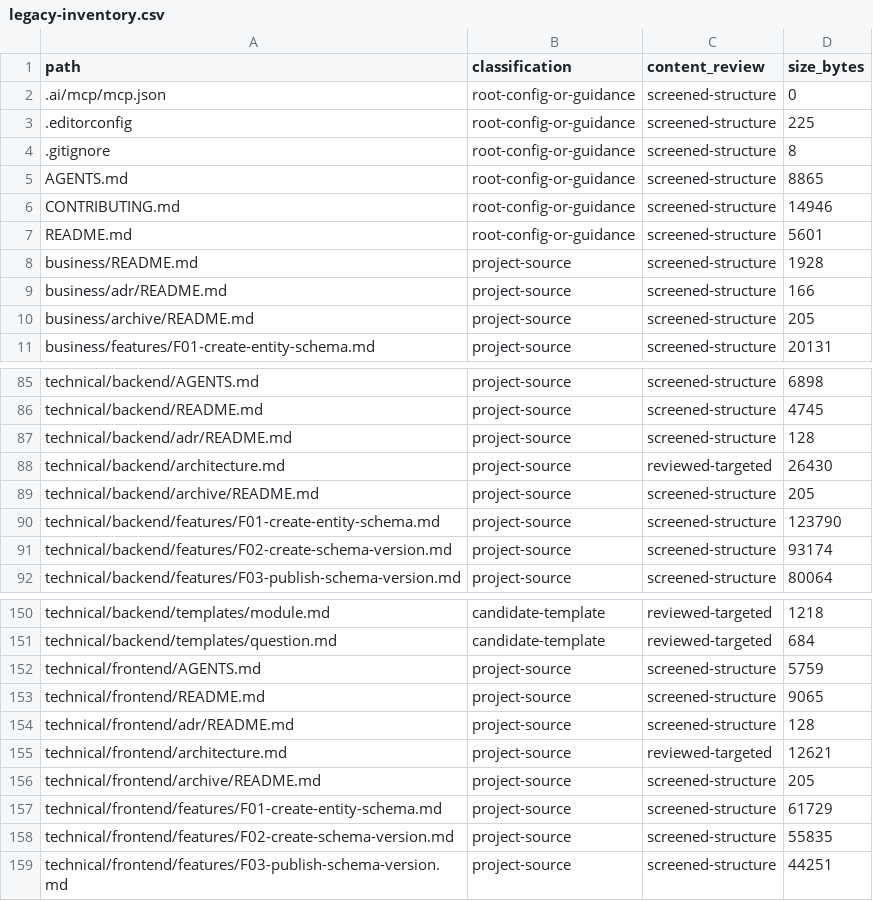
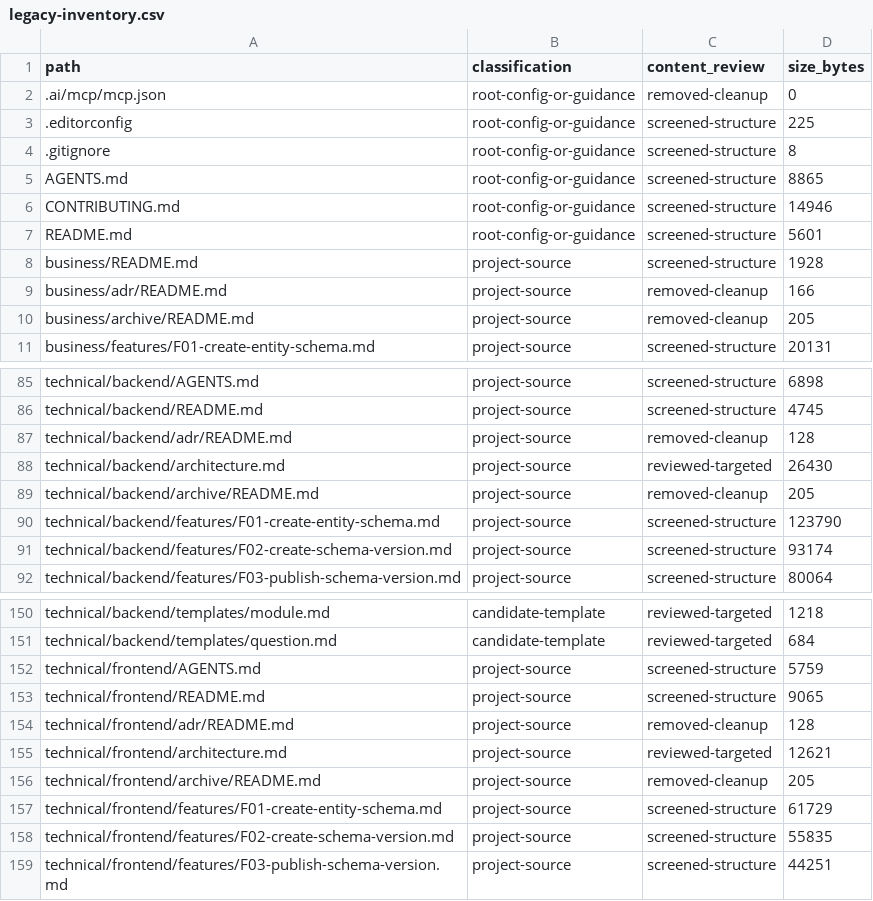
Before and after one commit to Spooffit/docs-boilerplate, a CSV file: docs/audit/legacy-inventory.csv, drawn as a sheet; only a part is shown, gaps mark what is left out.

Commit message:
chore: remove seven obsolete legacy placeholders with audited inventory

```diff
--- a/docs/audit/legacy-inventory.csv
+++ b/docs/audit/legacy-inventory.csv
@@ -1,3 +1,3 @@
 path,classification,content_review,size_bytes
-.ai/mcp/mcp.json,root-config-or-guidance,screened-structure,0
+.ai/mcp/mcp.json,root-config-or-guidance,removed-cleanup,0
 .editorconfig,root-config-or-guidance,screened-structure,225
@@ -8,4 +8,4 @@ README.md,root-config-or-guidance,screened-structure,5601
 business/README.md,project-source,screened-structure,1928
-business/adr/README.md,project-source,screened-structure,166
-business/archive/README.md,project-source,screened-structure,205
+business/adr/README.md,project-source,removed-cleanup,166
+business/archive/README.md,project-source,removed-cleanup,205
 business/features/F01-create-entity-schema.md,project-source,screened-structure,20131
@@ -86,5 +86,5 @@ technical/backend/AGENTS.md,project-source,screened-structure,6898
 technical/backend/README.md,project-source,screened-structure,4745
-technical/backend/adr/README.md,project-source,screened-structure,128
+technical/backend/adr/README.md,project-source,removed-cleanup,128
 technical/backend/architecture.md,project-source,reviewed-targeted,26430
-technical/backend/archive/README.md,project-source,screened-structure,205
+technical/backend/archive/README.md,project-source,removed-cleanup,205
 technical/backend/features/F01-create-entity-schema.md,project-source,screened-structure,123790
@@ -153,5 +153,5 @@ technical/frontend/AGENTS.md,project-source,screened-structure,5759
 technical/frontend/README.md,project-source,screened-structure,9065
-technical/frontend/adr/README.md,project-source,screened-structure,128
+technical/frontend/adr/README.md,project-source,removed-cleanup,128
 technical/frontend/architecture.md,project-source,reviewed-targeted,12621
-technical/frontend/archive/README.md,project-source,screened-structure,205
+technical/frontend/archive/README.md,project-source,removed-cleanup,205
 technical/frontend/features/F01-create-entity-schema.md,project-source,screened-structure,61729
```
Also changed, not shown: 12 other files.
